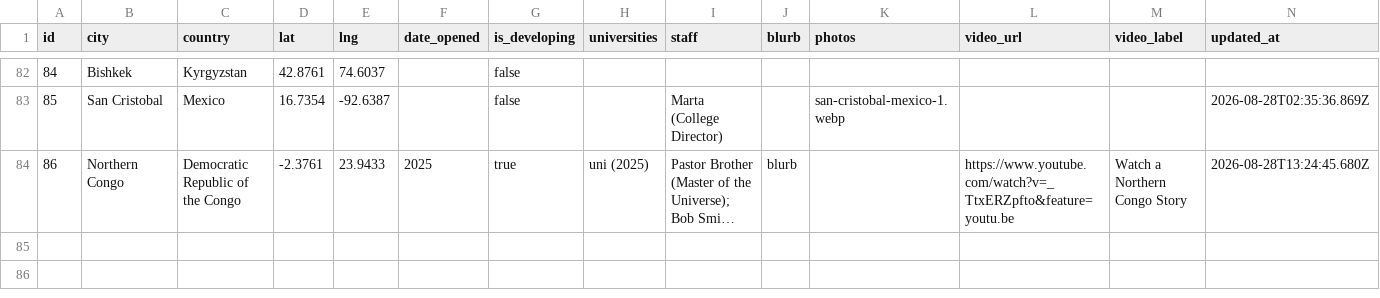
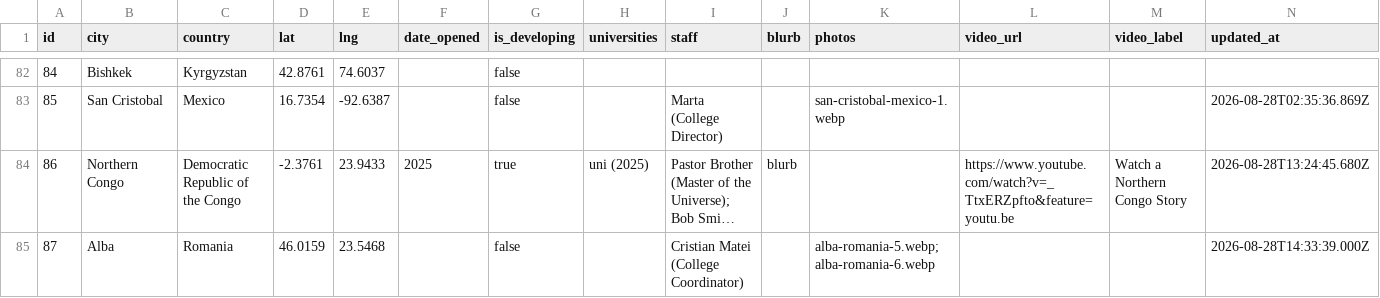
Before and after one commit to claydd218/younglife-university-map, a CSV file: data/ministries.csv, drawn as a sheet; only a part is shown, gaps mark what is left out; long unchanged cells end in …; the diff names each change by its address in the sheet, - before the commit and + after, or states it on an @@ line.

Commit message:
Add ministry: Alba, Romania

```diff
--- a/data/ministries.csv
+++ b/data/ministries.csv
+row 85: 87 | Alba | Romania | 46.0159 | 23.5468 |  | false |  | Cristian Matei (College Coordinator) |  | alba-romania-5.webp; alba-romania-6.webp |  |  | 2026-08-28T14:33:39.000Z
```
